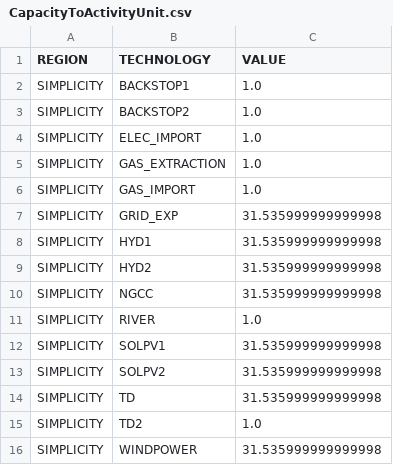
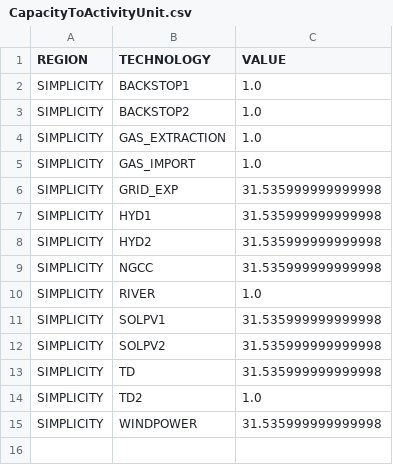
Before and after one commit to OSeMOSYS/simplicity, a CSV file: data/CapacityToActivityUnit.csv, drawn as a sheet; the diff names each change by its address in the sheet, - before the commit and + after, or states it on an @@ line.

Commit message:
Remove unused ELEC_IMPORT technology

```diff
--- a/data/CapacityToActivityUnit.csv
+++ b/data/CapacityToActivityUnit.csv
-row 4: SIMPLICITY | ELEC_IMPORT | 1.0
```
Also changed, not shown: data/OperationalLife.csv, data/TECHNOLOGY.csv.
